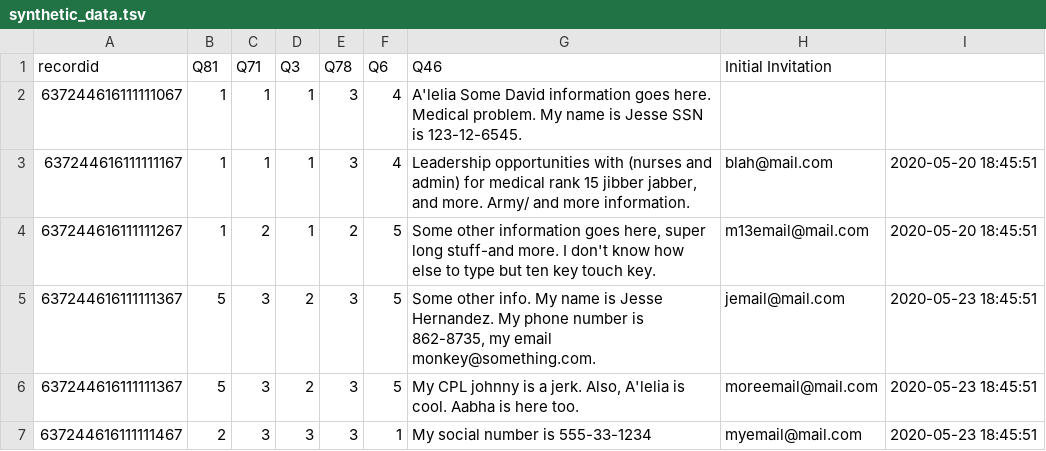
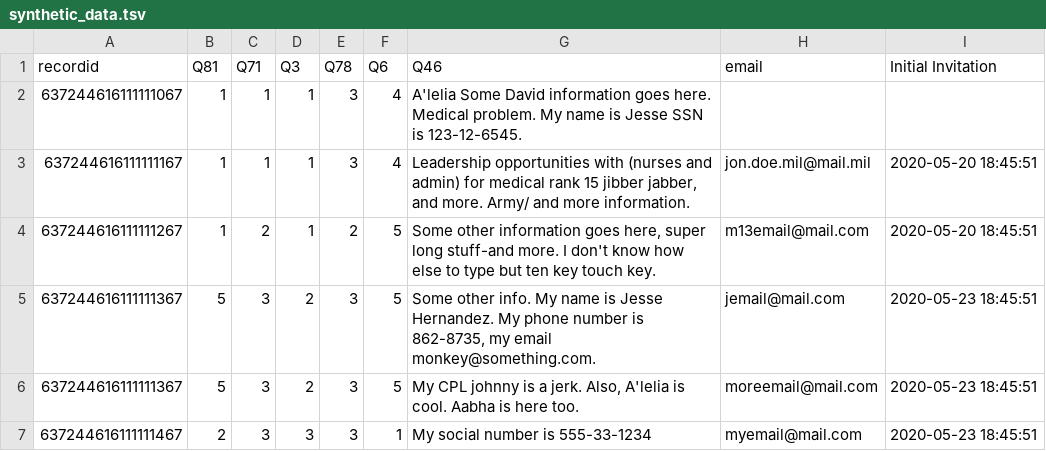
Before and after one commit to jeshernandez/DataPrep, a TSV file: resources/synthetic_data.tsv, drawn as a sheet.

```diff
--- a/resources/synthetic_data.tsv
+++ b/resources/synthetic_data.tsv
@@ -1,4 +1,4 @@
-recordid	Q81	Q71	Q3	Q78	Q6	Q46	Initial Invitation
+recordid	Q81	Q71	Q3	Q78	Q6	Q46	email	Initial Invitation
 637244616111111067	1	1	1	3	4	A'lelia Some David information goes here. Medical problem. My name is Jesse SSN is 123-12-6545.
-637244616111111167	1	1	1	3	4	Leadership opportunities with (nurses and admin) for medical rank 15 jibber jabber, and more. Army/ and more information.	blah@mail.com	2020-05-20 18:45:51
+637244616111111167	1	1	1	3	4	Leadership opportunities with (nurses and admin) for medical rank 15 jibber jabber, and more. Army/ and more information.	jon.doe.mil@mail.mil	2020-05-20 18:45:51
 637244616111111267	1	2	1	2	5	Some other information goes here, super long stuff-and more. I don't know how else to type but ten key touch key. 	m13email@mail.com	2020-05-20 18:45:51
```
Also changed, not shown: 1 other file.
